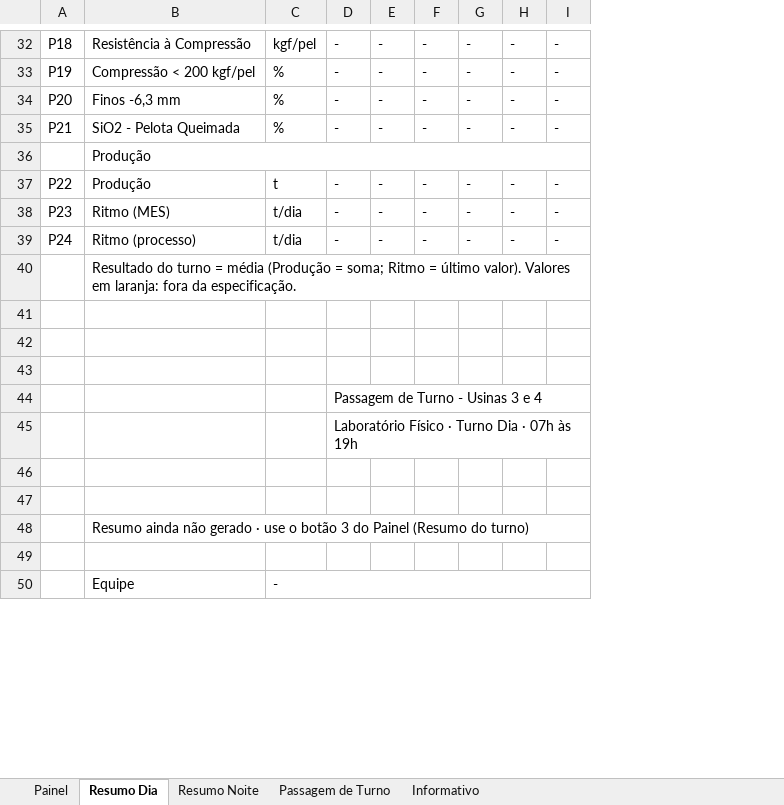
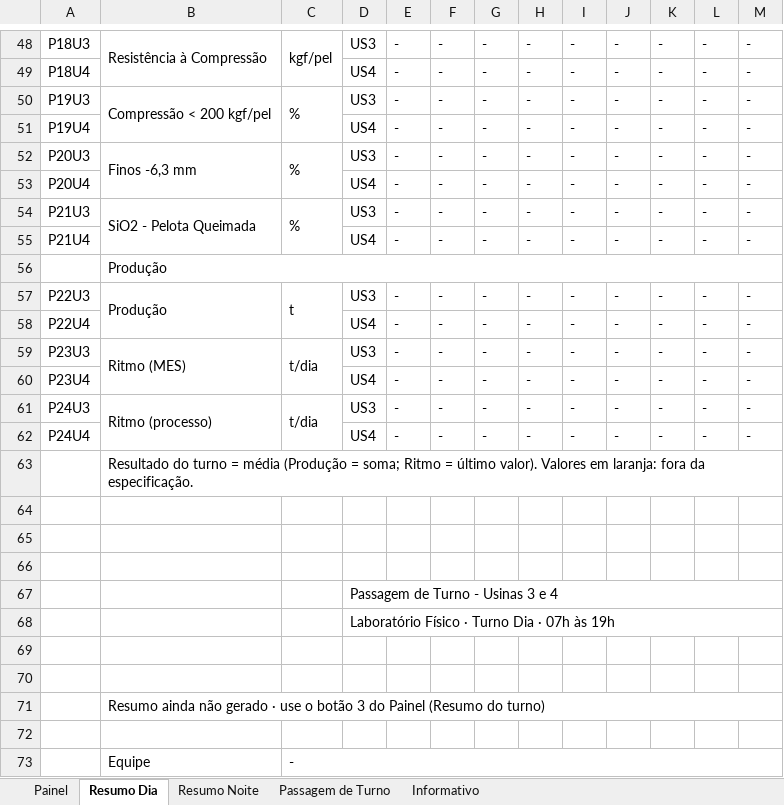
Before and after one commit to forl-felipe/lab-analise-mes, an Excel workbook: informativo_us34/Informativo_Qualidade_US3_US4.xlsm, sheet Resumo Dia, drawn as a sheet; only a part is shown, gaps mark what is left out; values as stored, in another font and other column widths than the file's, no cell formats; charts and pictures not drawn; removed rows and columns are numbered as before the commit, all else as after; rows hold the shown columns only; the diff covers the shown part only; the diff names each change by its address in the sheet, - before the commit and + after, or states it on an @@ line.

```diff
--- a/informativo_us34/Informativo_Qualidade_US3_US4.xlsm (sheet Resumo Dia)
+++ b/informativo_us34/Informativo_Qualidade_US3_US4.xlsm (sheet Resumo Dia)
-column A, rows 32-39: P18 | P19 | P20 | P21 |  | P22 | P23 | P24
+column A, row 48: P18U3; row 50: P19U3; row 52: P20U3; row 54: P21U3; row 57: P22U3; row 59: P23U3; row 61: P24U3
+column D, row 48: US3; row 50: US3; row 52: US3; row 54: US3; row 57: US3; row 59: US3; row 61: US3; rows 67-68: Passagem de Turno - Usinas 3 e 4 | Laboratório Físico · Turno Dia · 07h às 19h
+column H, row 48: -; row 50: -; row 52: -; row 54: -; row 57: -; row 59: -; row 61: -
+column I, row 48: -; row 50: -; row 52: -; row 54: -; row 57: -; row 59: -; row 61: -
+column J, row 48: -; row 50: -; row 52: -; row 54: -; row 57: -; row 59: -; row 61: -
+B48:B49 merged
+C48:C49 merged
+row 49: P18U4 |  |  | US4 | - | - | - | - | - | - | - | - | -
+B50:B51 merged
+C50:C51 merged
+row 51: P19U4 |  |  | US4 | - | - | - | - | - | - | - | - | -
+B52:B53 merged
+C52:C53 merged
+row 53: P20U4 |  |  | US4 | - | - | - | - | - | - | - | - | -
+B54:B55 merged
+C54:C55 merged
+row 55: P21U4 |  |  | US4 | - | - | - | - | - | - | - | - | -
+B57:B58 merged
+C57:C58 merged
+row 58: P22U4 |  |  | US4 | - | - | - | - | - | - | - | - | -
+B59:B60 merged
+C59:C60 merged
+row 60: P23U4 |  |  | US4 | - | - | - | - | - | - | - | - | -
+B61:B62 merged
+C61:C62 merged
+row 62: P24U4 |  |  | US4 | - | - | - | - | - | - | - | - | -
-E67: Passagem de Turno - Usinas 3 e 4
+E67: (empty)
-D44:I44 merged
-E68: Laboratório Físico · Turno Dia · 07h às 19h
+E68: (empty)
-D45:I45 merged
```
Also changed, not shown: 18 added rows, 2 removed rows, 3 edited cells and merged cells elsewhere in this sheet, sheet Resumo Noite, sheet Informativo, sheet Painel, cell formats, formulas that keep their value, hidden cells, charts or pictures, 9 other files.
